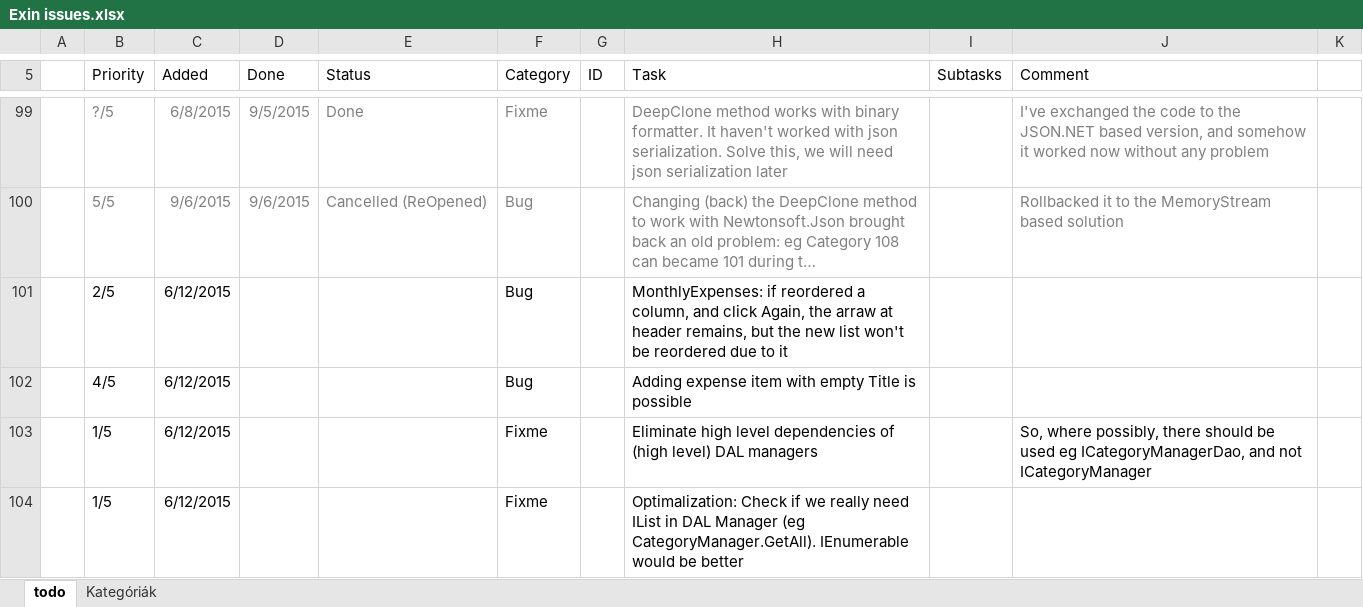
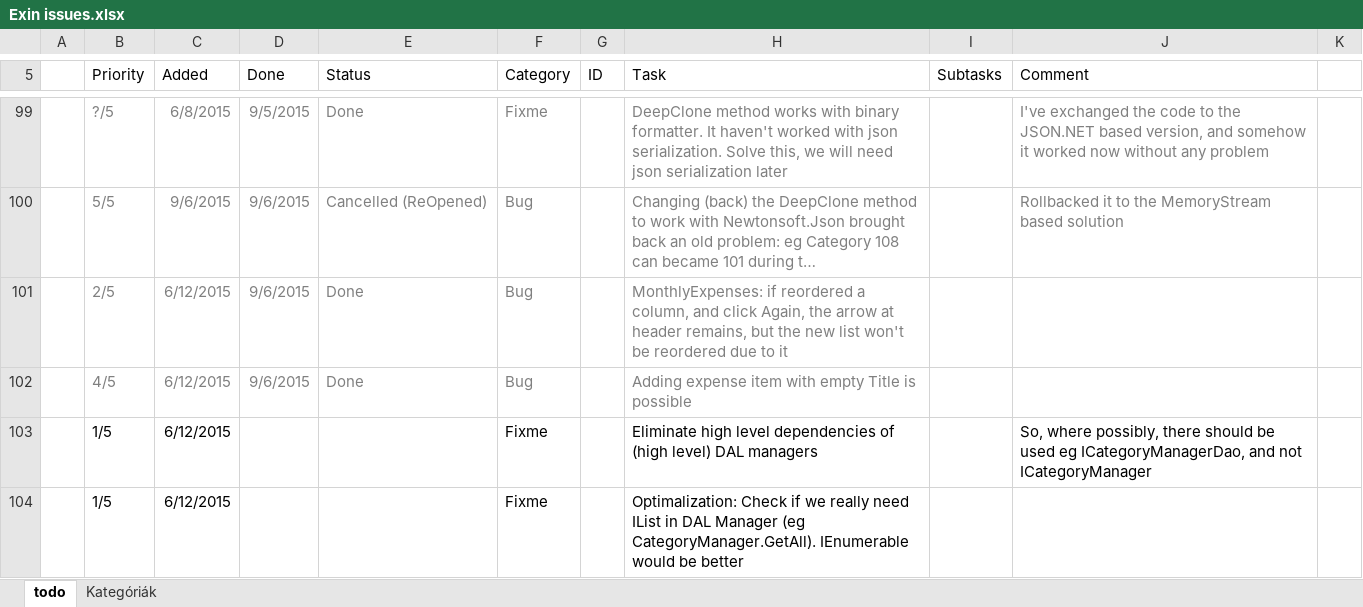
Before and after one commit to nvirth/Exin, an Excel workbook: Helpers/Exin issues.xlsx, sheet todo, drawn as a sheet; only a part is shown, gaps mark what is left out; long unchanged cells end in …; values as stored, in another font and other column widths than the file's, no borders; the diff names each change by its address in the sheet, - before the commit and + after, or states it on an @@ line.

Commit message:
Validation: Fixed Title's regex
* Adding expense item with empty Title is no more possible.
* It won't alert validation error when first char is like éÉáÁűŰ...

Old and new regex:
.*[a-zA-Z]+.*
^.*[\w-[\d]]+.*$

* Also added BOS and EOS to RegEx_onlyNumbers

```diff
--- a/Helpers/Exin issues.xlsx (sheet todo)
+++ b/Helpers/Exin issues.xlsx (sheet todo)
-B101:C102 text colour: black
+B101:C102 text colour: #808080
-D101:D102 (Done): (empty)
+D101:D102 (Done): 9/6/2015
-E101:E102 (Status): (empty)
+E101:E102 (Status): Done
-F101:F102 text colour: black
+F101:F102 text colour: #808080
-H101 (Task): …Again, the arraw at header…
+H101 (Task): …Again, the arrow at header…
-H101:H102 text colour: black
+H101:H102 text colour: #808080
```
Also changed, not shown: 6 other files.
